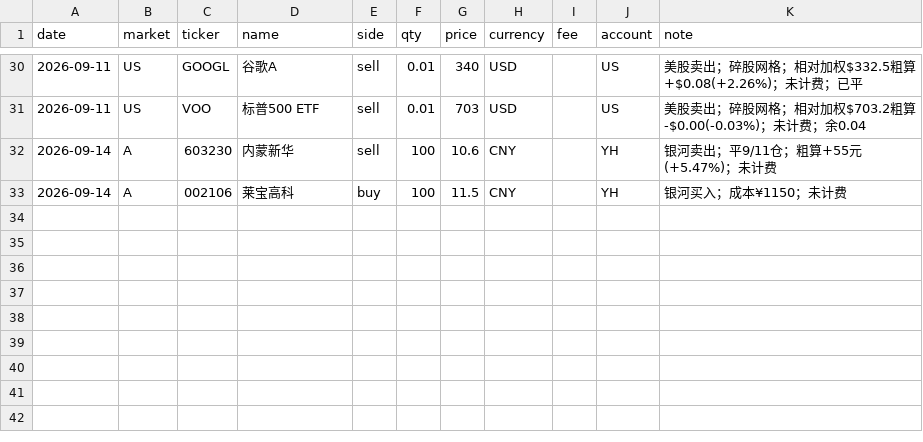
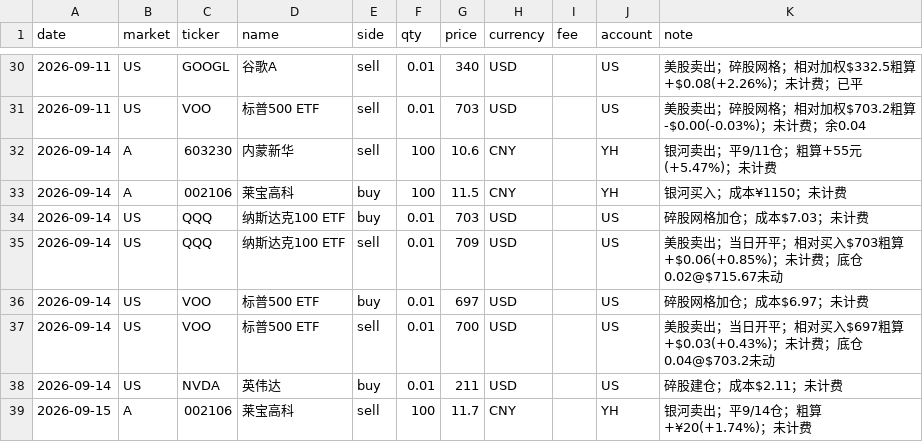
Before and after one commit to zhenfeng95/invest-agent, a CSV file: data/raw/trades/trades-2026-09.csv, drawn as a sheet; only a part is shown, gaps mark what is left out; the diff names each change by its address in the sheet, - before the commit and + after, or states it on an @@ line.

```diff
--- a/data/raw/trades/trades-2026-09.csv
+++ b/data/raw/trades/trades-2026-09.csv
+row 34: 2026-09-14 | US | QQQ | 纳斯达克100 ETF | buy | 0.01 | 703 | USD |  | US | 碎股网格加仓；成本$7.03；未计费
+row 35: 2026-09-14 | US | QQQ | 纳斯达克100 ETF | sell | 0.01 | 709 | USD |  | US | 美股卖出；当日开平；相对买入$703粗算+$0.06(+0.85%)；未计费；底仓0.02@$715.67未动
+row 36: 2026-09-14 | US | VOO | 标普500 ETF | buy | 0.01 | 697 | USD |  | US | 碎股网格加仓；成本$6.97；未计费
+row 37: 2026-09-14 | US | VOO | 标普500 ETF | sell | 0.01 | 700 | USD |  | US | 美股卖出；当日开平；相对买入$697粗算+$0.03(+0.43%)；未计费；底仓0.04@$703.2未动
+row 38: 2026-09-14 | US | NVDA | 英伟达 | buy | 0.01 | 211 | USD |  | US | 碎股建仓；成本$2.11；未计费
+row 39: 2026-09-15 | A | 002106 | 莱宝高科 | sell | 100 | 11.7 | CNY |  | YH | 银河卖出；平9/14仓；粗算+¥20(+1.74%)；未计费
```
Also changed, not shown: 3 other files.
